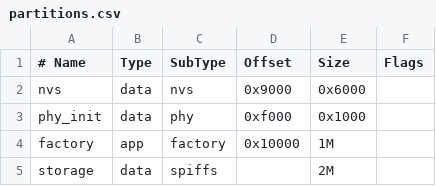
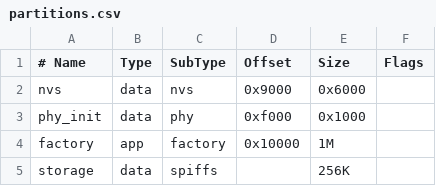
Before and after one commit to basshelal/ESP32-RemoteCamera, a CSV file: partitions.csv, drawn as a sheet.

```diff
--- a/partitions.csv
+++ b/partitions.csv
@@ -4,2 +4,2 @@ phy_init, data, phy,     0xf000,  0x1000,
 factory,  app,  factory, 0x10000, 1M,
-storage,  data, spiffs,  ,        2M,
+storage,  data, spiffs,  ,        256K,
```
Also changed, not shown: 3 other files.
